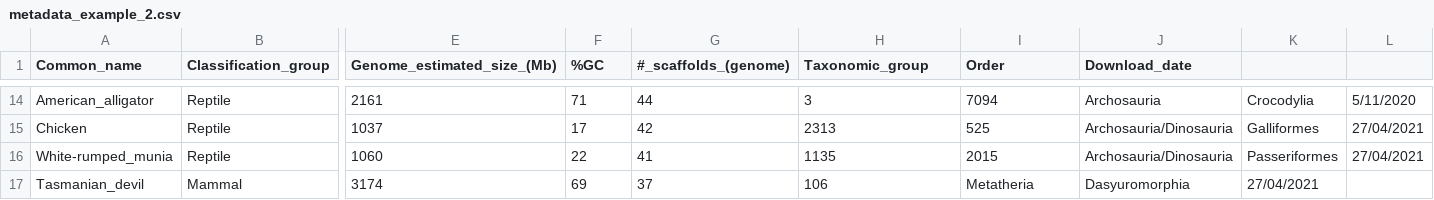
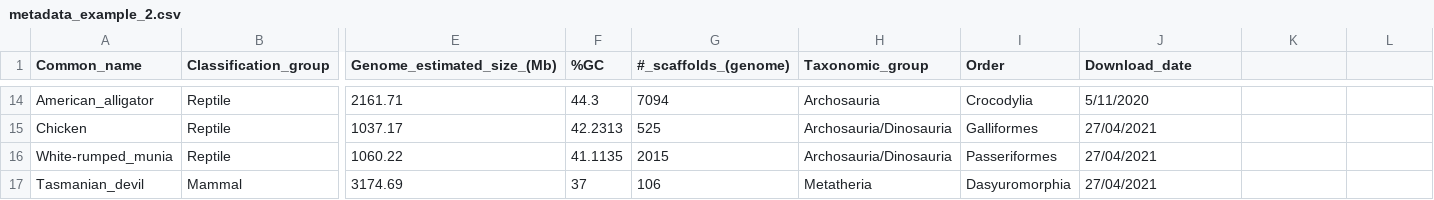
Before and after one commit to BCEM-UniAndes/Reproducibility-Guidelines, a CSV file: metadata/metadata_example_2.csv, drawn as a sheet; only a part is shown, gaps mark what is left out; the diff covers the shown part only; the diff names each change by its address in the sheet, - before the commit and + after, or states it on an @@ line.

```diff
--- a/metadata/metadata_example_2.csv
+++ b/metadata/metadata_example_2.csv
-E14 (Genome_estimated_size_(Mb)): 2161
+E14 (Genome_estimated_size_(Mb)): 2161.71
-F14 (%GC): 71
+F14 (%GC): 44.3
-G14 (#_scaffolds_(genome)): 44
+G14 (#_scaffolds_(genome)): 7094
-H14 (Taxonomic_group): 3
+H14 (Taxonomic_group): Archosauria
-I14 (Order): 7094
+I14 (Order): Crocodylia
-J14 (Download_date): Archosauria
+J14 (Download_date): 5/11/2020
-K14: Crocodylia
+K14: (empty)
-L14: 5/11/2020
+L14: (empty)
-E15 (Genome_estimated_size_(Mb)): 1037
+E15 (Genome_estimated_size_(Mb)): 1037.17
-F15 (%GC): 17
+F15 (%GC): 42.2313
-G15 (#_scaffolds_(genome)): 42
+G15 (#_scaffolds_(genome)): 525
-H15 (Taxonomic_group): 2313
+H15 (Taxonomic_group): Archosauria/Dinosauria
-I15 (Order): 525
+I15 (Order): Galliformes
-J15:J16 (Download_date): Archosauria/Dinosauria
+J15:J16 (Download_date): 27/04/2021
-K15: Galliformes
+K15: (empty)
-L15:L16: 27/04/2021
+L15:L16: (empty)
-E16 (Genome_estimated_size_(Mb)): 1060
+E16 (Genome_estimated_size_(Mb)): 1060.22
-F16 (%GC): 22
+F16 (%GC): 41.1135
-G16 (#_scaffolds_(genome)): 41
+G16 (#_scaffolds_(genome)): 2015
-H16 (Taxonomic_group): 1135
+H16 (Taxonomic_group): Archosauria/Dinosauria
-I16 (Order): 2015
+I16 (Order): Passeriformes
-K16: Passeriformes
+K16: (empty)
-E17 (Genome_estimated_size_(Mb)): 3174
+E17 (Genome_estimated_size_(Mb)): 3174.69
-F17 (%GC): 69
+F17 (%GC): 37
-G17 (#_scaffolds_(genome)): 37
+G17 (#_scaffolds_(genome)): 106
-H17 (Taxonomic_group): 106
+H17 (Taxonomic_group): Metatheria
-I17 (Order): Metatheria
+I17 (Order): Dasyuromorphia
-J17 (Download_date): Dasyuromorphia
+J17 (Download_date): 27/04/2021
-K17: 27/04/2021
+K17: (empty)
```
Also changed, not shown: 128 edited cells elsewhere in this file.
